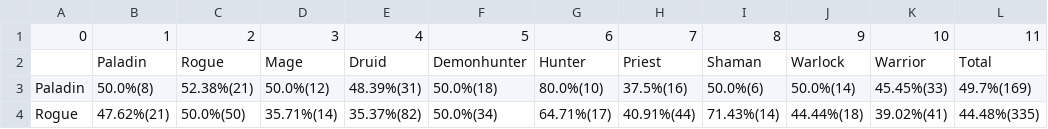
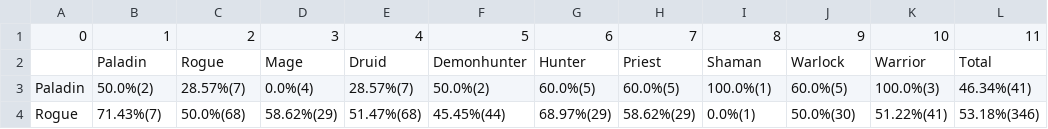
Before and after one commit to ironhack-bcn-data-pt/PR03-project-web, a CSV file: output/Hearthstone Masters Qualifier - Masters Tour Madrid - #3.csv, drawn as a sheet; only a part is shown; the diff covers the shown part only.

```diff
--- a/output/Hearthstone Masters Qualifier - Masters Tour Madrid - #3.csv
+++ b/output/Hearthstone Masters Qualifier - Masters Tour Madrid - #3.csv
@@ -2,3 +2,3 @@
 ,Paladin,Rogue,Mage,Druid,Demonhunter,Hunter,Priest,Shaman,Warlock,Warrior,Total
-Paladin,50.0%(8),52.38%(21),50.0%(12),48.39%(31),50.0%(18),80.0%(10),37.5%(16),50.0%(6),50.0%(14),45.45%(33),49.7%(169)
-Rogue,47.62%(21),50.0%(50),35.71%(14),35.37%(82),50.0%(34),64.71%(17),40.91%(44),71.43%(14),44.44%(18),39.02%(41),44.48%(335)
+Paladin,50.0%(2),28.57%(7),0.0%(4),28.57%(7),50.0%(2),60.0%(5),60.0%(5),100.0%(1),60.0%(5),100.0%(3),46.34%(41)
+Rogue,71.43%(7),50.0%(68),58.62%(29),51.47%(68),45.45%(44),68.97%(29),58.62%(29),0.0%(1),50.0%(30),51.22%(41),53.18%(346)
```
Also changed, not shown: 88 edited cells elsewhere in this file, output/Hearthstone Masters Qualifier - Masters Tour Madrid - #10.csv, output/Hearthstone Masters Qualifier - Masters Tour Madrid - #2.csv, 10 other files.
